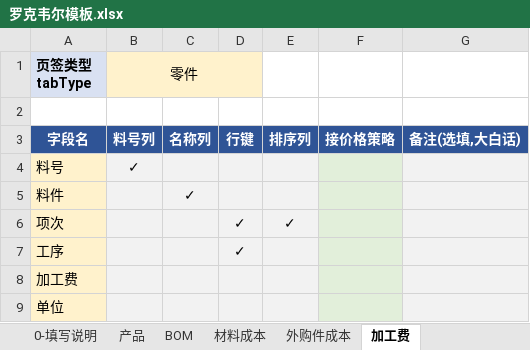
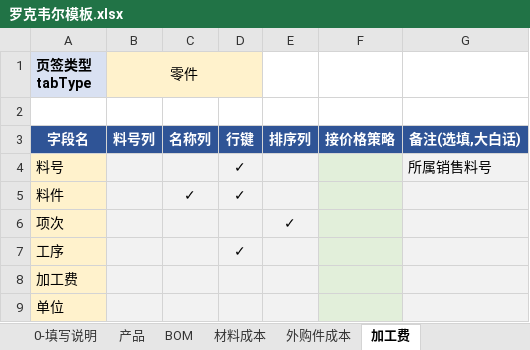
Before and after one commit to joii420/cpq-0711, an Excel workbook: 客户组件模板/罗克韦尔模板.xlsx, sheet 加工费, drawn as a sheet; values as stored, in another font and other column widths than the file's, no borders; the diff names each change by its address in the sheet, - before the commit and + after, or states it on an @@ line.

```diff
--- a/客户组件模板/罗克韦尔模板.xlsx (sheet 加工费)
+++ b/客户组件模板/罗克韦尔模板.xlsx (sheet 加工费)
-B4 (零件): ✓
+B4 (零件): (empty)
-D4:D5: (empty)
+D4:D5: ✓
-G4: (empty)
+G4: 所属销售料号
-D6: ✓
+D6: (empty)
```
Also changed, not shown: sheet 外购件成本, sheet 材料成本, sheet BOM, docs/table/报价测试数据/v2/报价数据V3-西安中熔.xlsx, docs/table/报价测试数据/v2/报价系统模板0723.xlsx, 22 other files.
